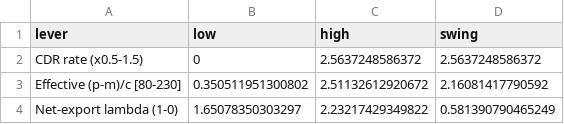
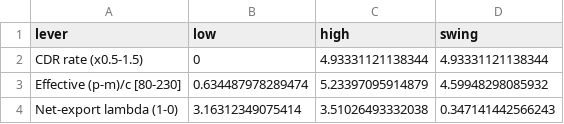
Before and after one commit to chamb244/erw-exante-v2, a CSV file: docs/tables/output-public-tornado.csv, drawn as a sheet.

```diff
--- a/docs/tables/output-public-tornado.csv
+++ b/docs/tables/output-public-tornado.csv
@@ -1,4 +1,4 @@
 "lever","low","high","swing"
-"CDR rate (x0.5-1.5)",0,2.5637248586372,2.5637248586372
-"Effective (p-m)/c [80-230]",0.350511951300802,2.51132612920672,2.16081417790592
-"Net-export lambda (1-0)",1.65078350303297,2.23217429349822,0.581390790465249
+"CDR rate (x0.5-1.5)",0,4.93331121138344,4.93331121138344
+"Effective (p-m)/c [80-230]",0.634487978289474,5.23397095914879,4.59948298085932
+"Net-export lambda (1-0)",3.16312349075414,3.51026493332038,0.347141442566243
```
Also changed, not shown: docs/tables/output-public-cdr-rate-ordering.csv, docs/tables/output-public-envelope-collapse.csv, 47 other files.
